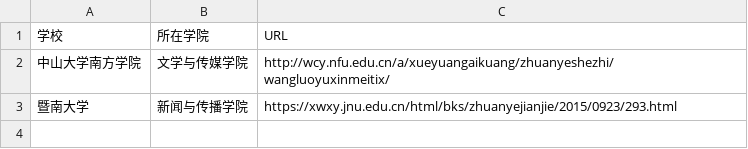
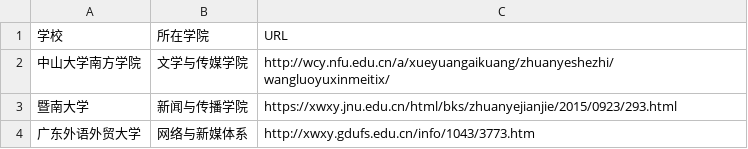
Before and after one commit to WuxueNewmedia/list_newmedia_undergraduate_CN, a TSV file: list.tsv, drawn as a sheet.

Commit message:
Update list.tsv

```diff
--- a/list.tsv
+++ b/list.tsv
@@ -3 +3,2 @@
 暨南大学	新闻与传播学院	https://xwxy.jnu.edu.cn/html/bks/zhuanyejianjie/2015/0923/293.html
+广东外语外贸大学	网络与新媒体系	http://xwxy.gdufs.edu.cn/info/1043/3773.htm
```
